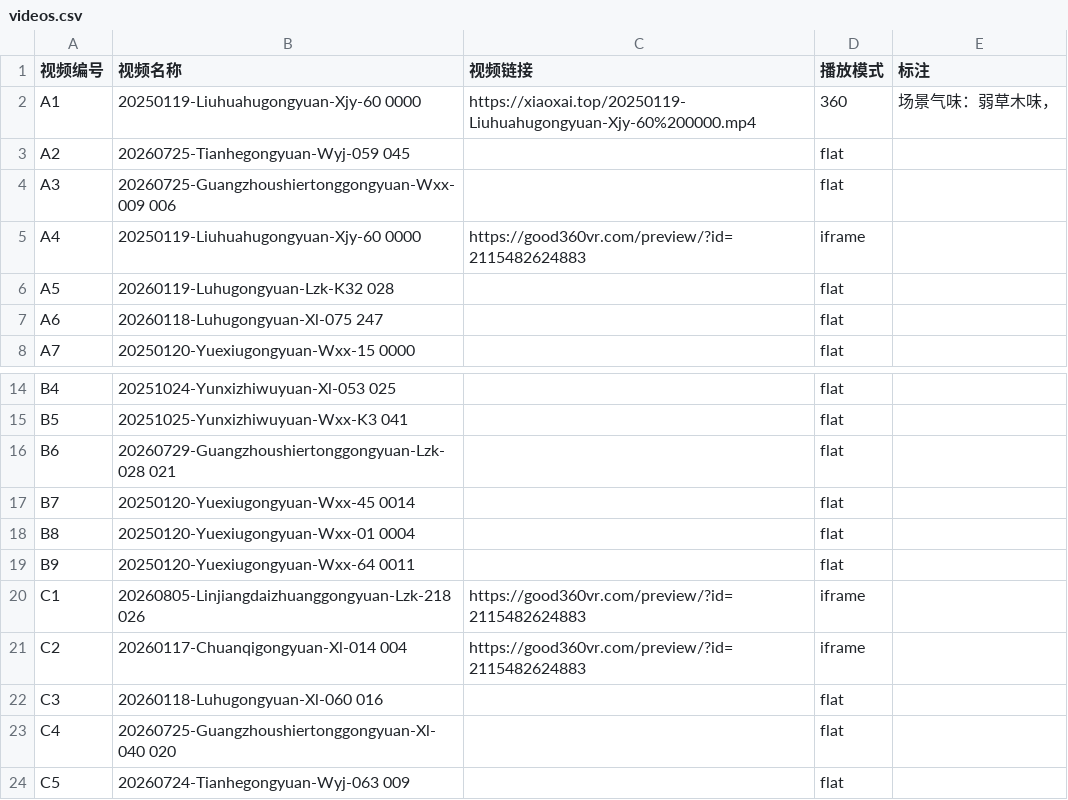
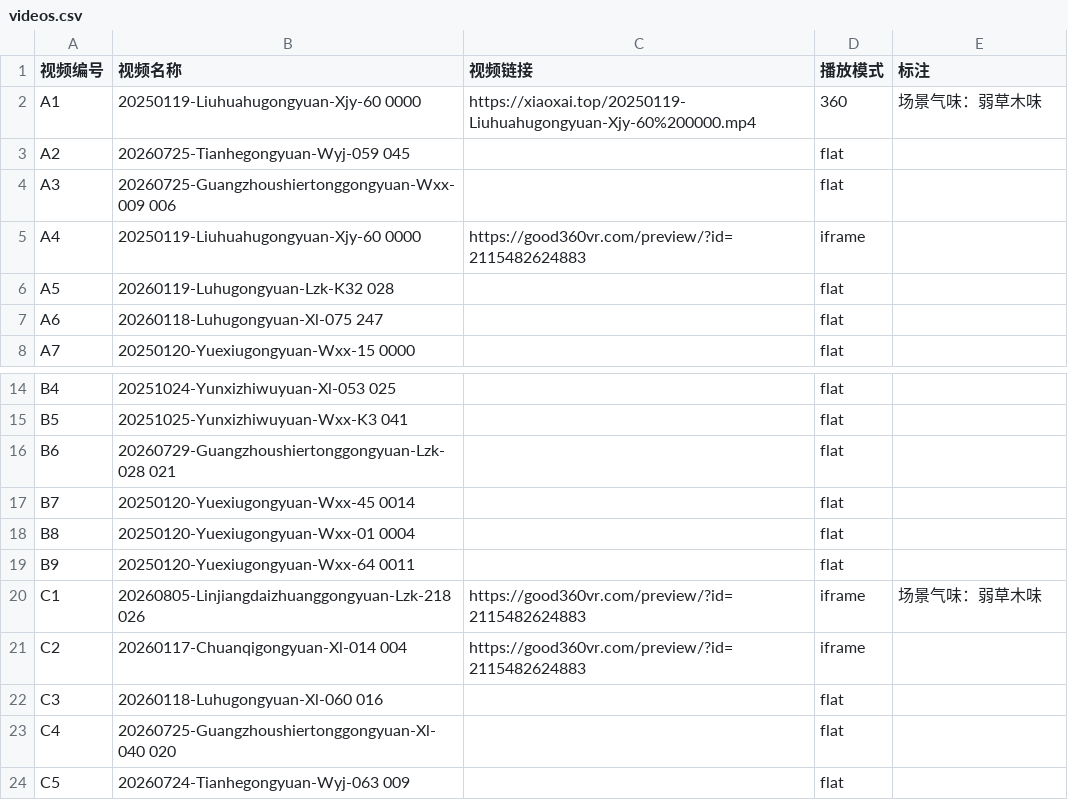
Before and after one commit to xiaox-ai/Questionaire, a CSV file: site/videos.csv, drawn as a sheet; only a part is shown, gaps mark what is left out.

Commit message:
Update videos.csv

```diff
--- a/site/videos.csv
+++ b/site/videos.csv
@@ -1,3 +1,3 @@
 视频编号,视频名称,视频链接,播放模式,标注
-A1,20250119-Liuhuahugongyuan-Xjy-60 0000,https://xiaoxai.top/20250119-Liuhuahugongyuan-Xjy-60%200000.mp4,360,场景气味：弱草木味，
+A1,20250119-Liuhuahugongyuan-Xjy-60 0000,https://xiaoxai.top/20250119-Liuhuahugongyuan-Xjy-60%200000.mp4,360,场景气味：弱草木味
 A2,20260725-Tianhegongyuan-Wyj-059 045,,flat,
@@ -19,3 +19,3 @@ B8,20250120-Yuexiugongyuan-Wxx-01 0004,,flat,
 B9,20250120-Yuexiugongyuan-Wxx-64 0011,,flat,
-C1,20260805-Linjiangdaizhuanggongyuan-Lzk-218 026,https://good360vr.com/preview/?id=2115482624883,iframe,
+C1,20260805-Linjiangdaizhuanggongyuan-Lzk-218 026,https://good360vr.com/preview/?id=2115482624883,iframe,场景气味：弱草木味
 C2,20260117-Chuanqigongyuan-Xl-014 004,https://good360vr.com/preview/?id=2115482624883,iframe,
```
